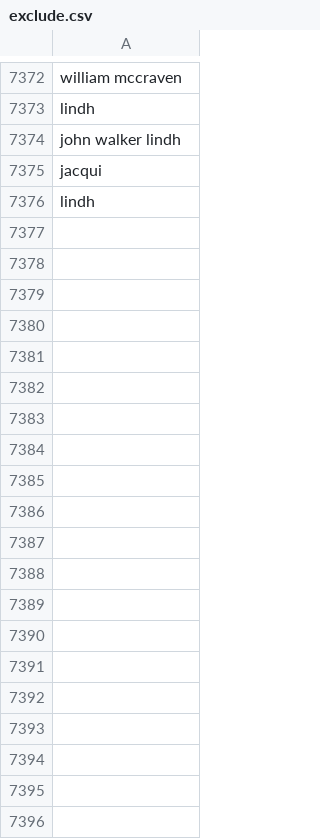
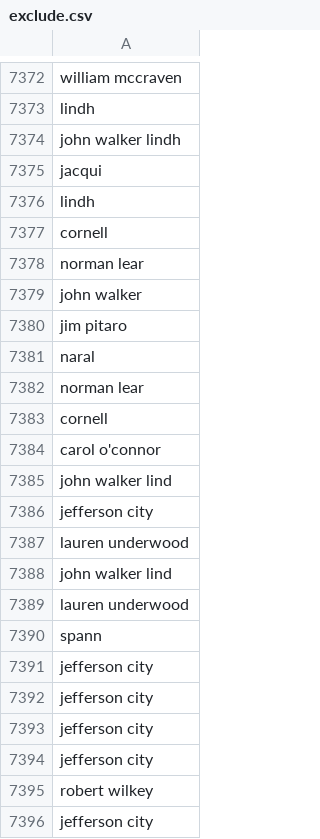
Before and after one commit to responsibleads/responsibleads.github.io, a CSV file: data/exclude.csv, drawn as a sheet; only a part is shown, gaps mark what is left out; the diff covers the shown part only; the diff names each change by its address in the sheet, - before the commit and + after, or states it on an @@ line.

```diff
--- a/data/exclude.csv
+++ b/data/exclude.csv
+row 7377: cornell
+row 7378: norman lear
+row 7379: john walker
+row 7380: jim pitaro
+row 7381: naral
+row 7382: norman lear
+row 7383: cornell
+row 7384: carol o'connor
+row 7385: john walker lind
+row 7386: jefferson city
+row 7387: lauren underwood
+row 7388: john walker lind
+row 7389: lauren underwood
+row 7390: spann
+row 7391: jefferson city
+row 7392: jefferson city
+row 7393: jefferson city
+row 7394: jefferson city
+row 7395: robert wilkey
+row 7396: jefferson city
```
Also changed, not shown: 83 added rows elsewhere in this file, data/products.csv, 2 other files.
